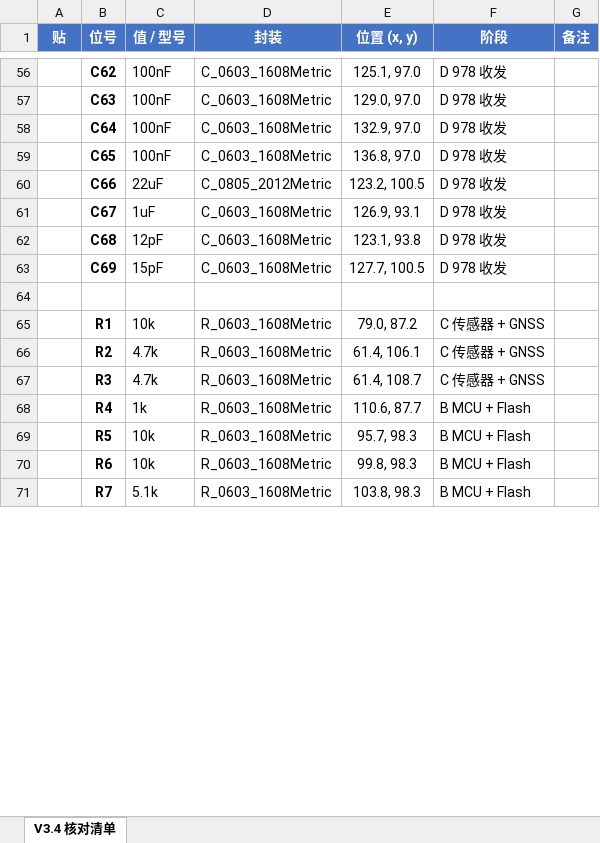
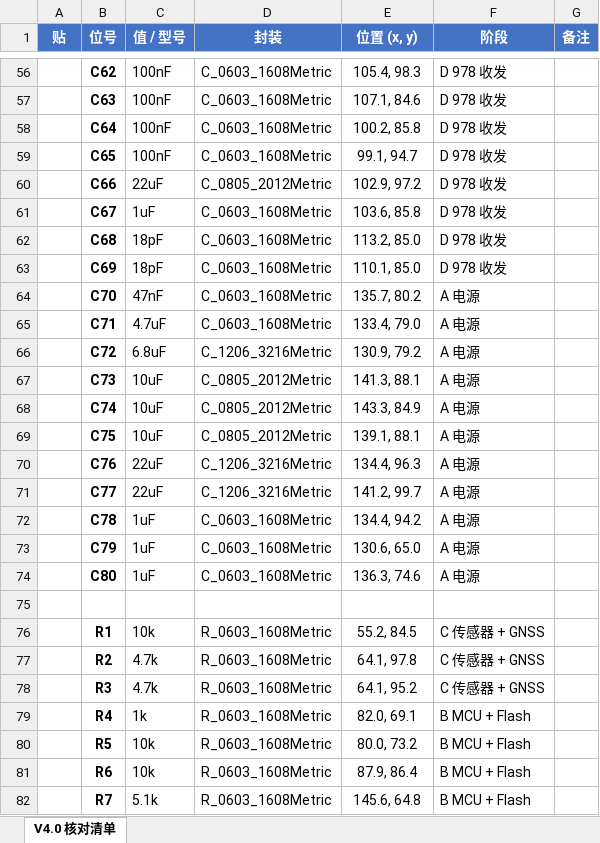
Before and after one commit to naizhao/Pilot-Kit-Box-ESP32-P4, an Excel workbook: hardware/expansion-board-v4/CHECKLIST.xlsx, sheet V4.0 核对清单, drawn as a sheet; only a part is shown, gaps mark what is left out; values as stored, in another font and other column widths than the file's, no borders; addresses are those after the commit; the diff covers the shown part only; the diff names each change by its address in the sheet, - before the commit and + after, or states it on an @@ line.

Commit message:
docs(ux): 剥离 ux-spec 决策叙事与修订摘要；chore(v4): CHECKLIST 打印件按 V4.0 重生成
- box-4.3-ux-spec（中英）：删 v2.1 修订摘要、容量修订前后对照、
  字体迁移进度记录等过程内容；「为什么不是横向 dock」改写为纯设计依据；
  保留全部规范性规格
- CHECKLIST.xlsx/.pdf 由 tools/gen_checklist_print.py 重生成，
  sheet 名由陈旧的「V3.4 核对清单」纠正为「V4.0 核对清单」

```diff
--- a/hardware/expansion-board-v4/CHECKLIST.xlsx (sheet V4.0 核对清单)
+++ b/hardware/expansion-board-v4/CHECKLIST.xlsx (sheet V4.0 核对清单)
-sheet tab: V3.4 核对清单
+sheet tab: V4.0 核对清单
-E56 (位置 (x, y)): 125.1, 97.0
+E56 (位置 (x, y)): 105.4, 98.3
-E57 (位置 (x, y)): 129.0, 97.0
+E57 (位置 (x, y)): 107.1, 84.6
-E58 (位置 (x, y)): 132.9, 97.0
+E58 (位置 (x, y)): 100.2, 85.8
-E59 (位置 (x, y)): 136.8, 97.0
+E59 (位置 (x, y)): 99.1, 94.7
-E60 (位置 (x, y)): 123.2, 100.5
+E60 (位置 (x, y)): 102.9, 97.2
-E61 (位置 (x, y)): 126.9, 93.1
+E61 (位置 (x, y)): 103.6, 85.8
-C62 (值 / 型号): 12pF
+C62 (值 / 型号): 18pF
-E62 (位置 (x, y)): 123.1, 93.8
+E62 (位置 (x, y)): 113.2, 85.0
-C63 (值 / 型号): 15pF
+C63 (值 / 型号): 18pF
-E63 (位置 (x, y)): 127.7, 100.5
+E63 (位置 (x, y)): 110.1, 85.0
+row 64:  | C70 | 47nF | C_0603_1608Metric | 135.7, 80.2 | A 电源
+row 65:  | C71 | 4.7uF | C_0603_1608Metric | 133.4, 79.0 | A 电源
+row 66:  | C72 | 6.8uF | C_1206_3216Metric | 130.9, 79.2 | A 电源
+row 67:  | C73 | 10uF | C_0805_2012Metric | 141.3, 88.1 | A 电源
+row 68:  | C74 | 10uF | C_0805_2012Metric | 143.3, 84.9 | A 电源
+row 69:  | C75 | 10uF | C_0805_2012Metric | 139.1, 88.1 | A 电源
+row 70:  | C76 | 22uF | C_1206_3216Metric | 134.4, 96.3 | A 电源
+row 71:  | C77 | 22uF | C_1206_3216Metric | 141.2, 99.7 | A 电源
+row 72:  | C78 | 1uF | C_0603_1608Metric | 134.4, 94.2 | A 电源
+row 73:  | C79 | 1uF | C_0603_1608Metric | 130.6, 65.0 | A 电源
+row 74:  | C80 | 1uF | C_0603_1608Metric | 136.3, 74.6 | A 电源
-E76 (位置 (x, y)): 79.0, 87.2
+E76 (位置 (x, y)): 55.2, 84.5
-E77 (位置 (x, y)): 61.4, 106.1
+E77 (位置 (x, y)): 64.1, 97.8
-E78 (位置 (x, y)): 61.4, 108.7
+E78 (位置 (x, y)): 64.1, 95.2
-E79 (位置 (x, y)): 110.6, 87.7
+E79 (位置 (x, y)): 82.0, 69.1
-E80 (位置 (x, y)): 95.7, 98.3
+E80 (位置 (x, y)): 80.0, 73.2
-E81 (位置 (x, y)): 99.8, 98.3
+E81 (位置 (x, y)): 87.9, 86.4
-E82 (位置 (x, y)): 103.8, 98.3
+E82 (位置 (x, y)): 145.6, 64.8
```
Also changed, not shown: 23 added rows, 12 removed rows, 137 edited cells and cell formats elsewhere in this sheet, 3 other files.
